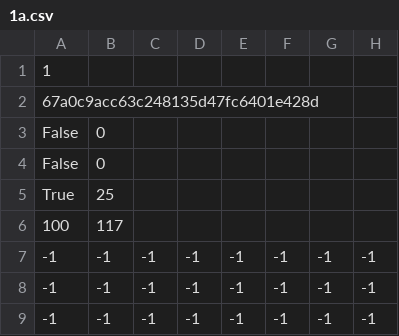
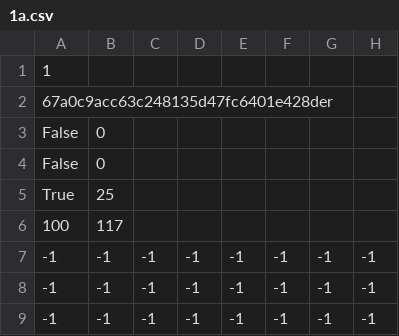
Before and after one commit to oragaptech/pixelArt, a CSV file: 1a.csv, drawn as a sheet; only a part is shown; the diff names each change by its address in the sheet, - before the commit and + after, or states it on an @@ line.

Commit message:
Update 1a.csv

```diff
--- a/1a.csv
+++ b/1a.csv
-A2: 67a0c9acc63c248135d47fc6401e428d
+A2: 67a0c9acc63c248135d47fc6401e428der
```
